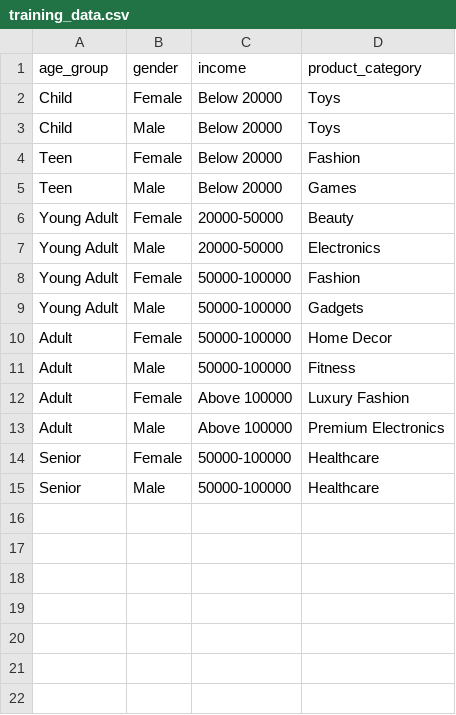
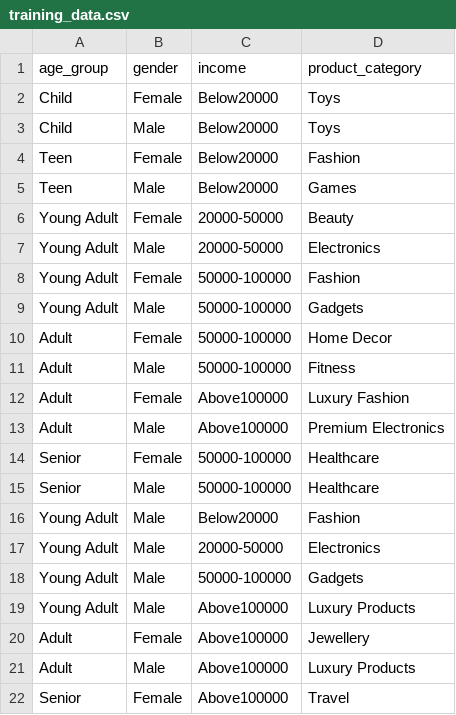
Before and after one commit to Nitin-G-A/AI-Product-Recommendation-System, a CSV file: backend/ML/training_data.csv, drawn as a sheet.

```diff
--- a/backend/ML/training_data.csv
+++ b/backend/ML/training_data.csv
@@ -1,6 +1,6 @@
 age_group,gender,income,product_category
-Child,Female,Below 20000,Toys
-Child,Male,Below 20000,Toys
-Teen,Female,Below 20000,Fashion
-Teen,Male,Below 20000,Games
+Child,Female,Below20000,Toys
+Child,Male,Below20000,Toys
+Teen,Female,Below20000,Fashion
+Teen,Male,Below20000,Games
 Young Adult,Female,20000-50000,Beauty
@@ -11,5 +11,12 @@ Adult,Female,50000-100000,Home Decor
 Adult,Male,50000-100000,Fitness
-Adult,Female,Above 100000,Luxury Fashion
-Adult,Male,Above 100000,Premium Electronics
+Adult,Female,Above100000,Luxury Fashion
+Adult,Male,Above100000,Premium Electronics
 Senior,Female,50000-100000,Healthcare
 Senior,Male,50000-100000,Healthcare
+Young Adult,Male,Below20000,Fashion
+Young Adult,Male,20000-50000,Electronics
+Young Adult,Male,50000-100000,Gadgets
+Young Adult,Male,Above100000,Luxury Products
+Adult,Female,Above100000,Jewellery
+Adult,Male,Above100000,Luxury Products
+Senior,Female,Above100000,Travel
```
Also changed, not shown: 29 other files.
